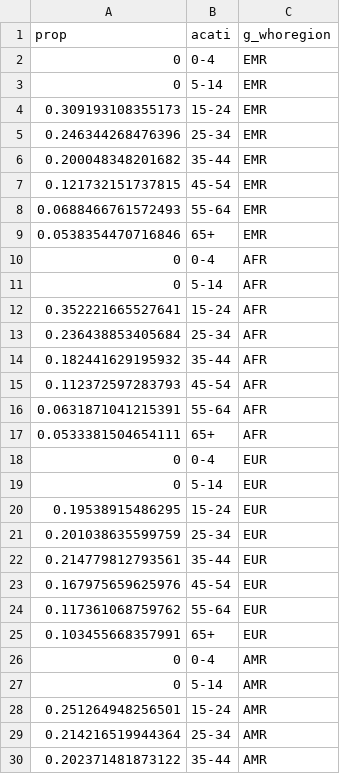
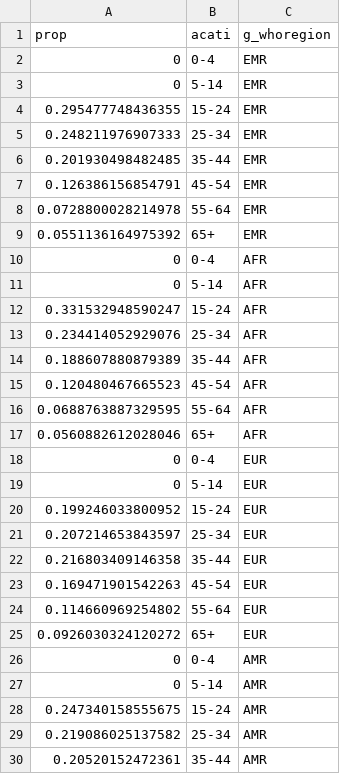
Before and after one commit to petedodd/ttcontrib, a CSV file: output/step2_contactprops0.csv, drawn as a sheet; only a part is shown; the diff covers the shown part only.

Commit message:
sheet checks and corrections

```diff
--- a/output/step2_contactprops0.csv
+++ b/output/step2_contactprops0.csv
@@ -3,28 +3,28 @@ prop,acati,g_whoregion
 0,5-14,EMR
-0.309193108355173,15-24,EMR
-0.246344268476396,25-34,EMR
-0.200048348201682,35-44,EMR
-0.121732151737815,45-54,EMR
-0.0688466761572493,55-64,EMR
-0.0538354470716846,65+,EMR
+0.295477748436355,15-24,EMR
+0.248211976907333,25-34,EMR
+0.201930498482485,35-44,EMR
+0.126386156854791,45-54,EMR
+0.0728800028214978,55-64,EMR
+0.0551136164975392,65+,EMR
 0,0-4,AFR
 0,5-14,AFR
-0.352221665527641,15-24,AFR
-0.236438853405684,25-34,AFR
-0.182441629195932,35-44,AFR
-0.112372597283793,45-54,AFR
-0.0631871041215391,55-64,AFR
-0.0533381504654111,65+,AFR
+0.331532948590247,15-24,AFR
+0.234414052929076,25-34,AFR
+0.188607880879389,35-44,AFR
+0.120480467665523,45-54,AFR
+0.0688763887329595,55-64,AFR
+0.0560882612028046,65+,AFR
 0,0-4,EUR
 0,5-14,EUR
-0.19538915486295,15-24,EUR
-0.201038635599759,25-34,EUR
-0.214779812793561,35-44,EUR
-0.167975659625976,45-54,EUR
-0.117361068759762,55-64,EUR
-0.103455668357991,65+,EUR
+0.199246033800952,15-24,EUR
+0.207214653843597,25-34,EUR
+0.216803409146358,35-44,EUR
+0.169471901542263,45-54,EUR
+0.114660969254802,55-64,EUR
+0.0926030324120272,65+,EUR
 0,0-4,AMR
 0,5-14,AMR
-0.251264948256501,15-24,AMR
-0.214216519944364,25-34,AMR
-0.202371481873122,35-44,AMR
+0.247340158555675,15-24,AMR
+0.219086025137582,25-34,AMR
+0.20520152472361,35-44,AMR
```
Also changed, not shown: 15 edited cells elsewhere in this file, output/step2_contactprops.csv, 5 other files.
